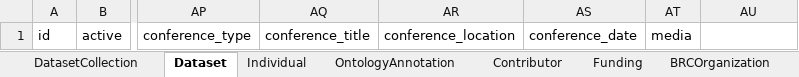
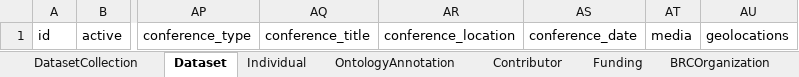
Before and after one commit to bioenergy-research-centers/brc-schema, an Excel workbook: project/excel/brc_schema.xlsx, sheet Dataset, drawn as a sheet; only a part is shown, gaps mark what is left out; values as stored, in another font and other column widths than the file's, no borders; the diff names each change by its address in the sheet, - before the commit and + after, or states it on an @@ line.

```diff
--- a/project/excel/brc_schema.xlsx (sheet Dataset)
+++ b/project/excel/brc_schema.xlsx (sheet Dataset)
-AU1: (empty)
+AU1: geolocations
```
Also changed, not shown: other sheet tabs, 11 other files.
